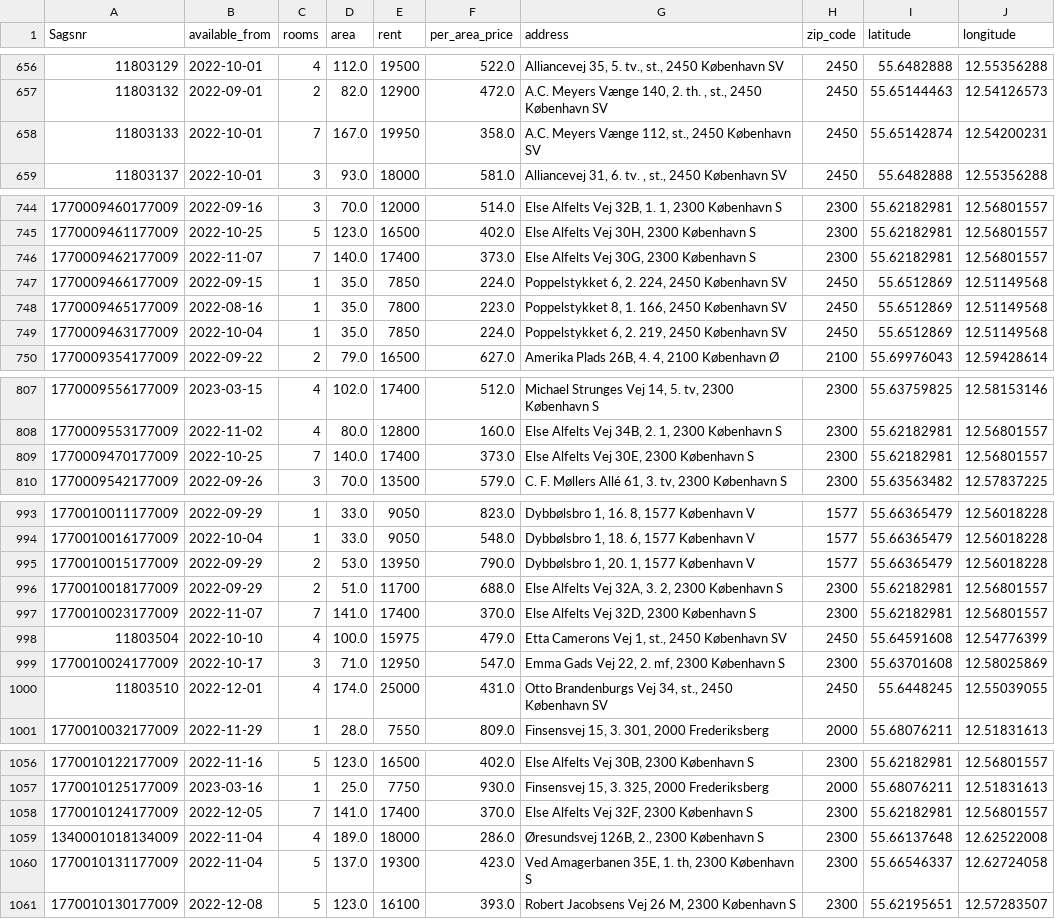
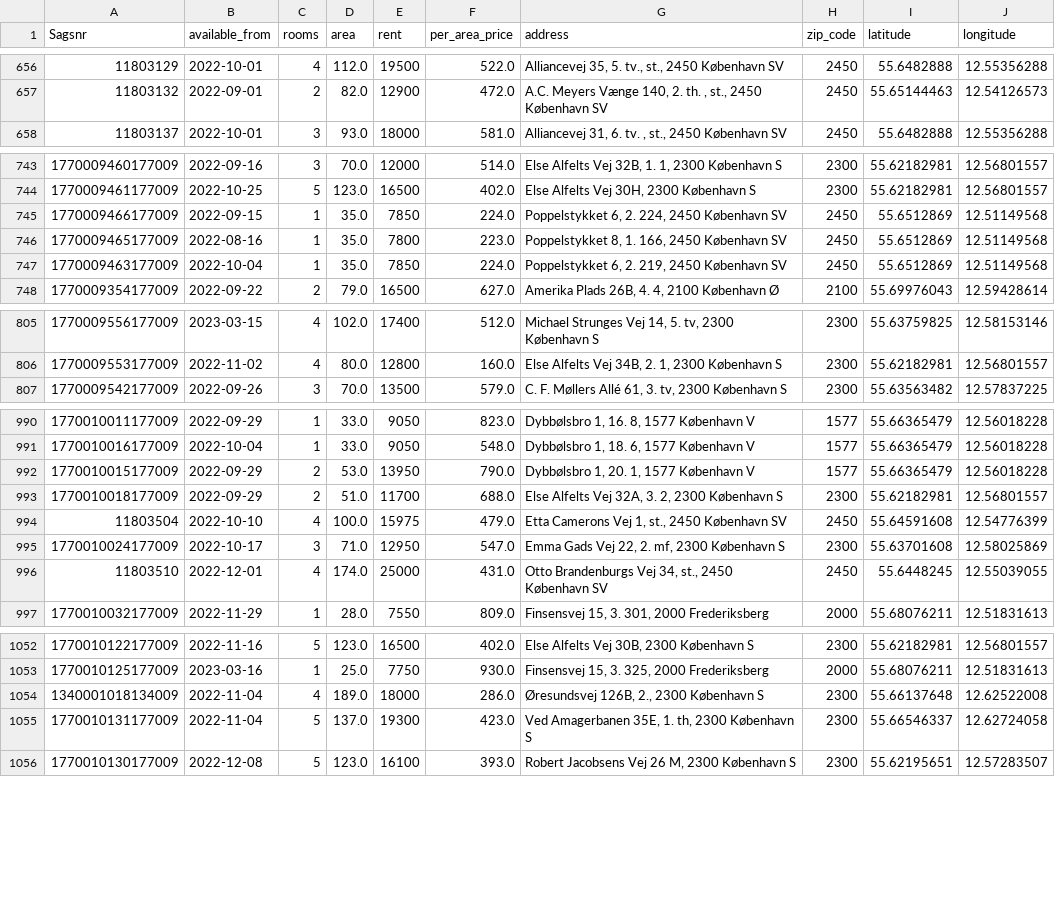
Before and after one commit to szymongalecki/Geospatial_Data_Science, a CSV file: data/lejeboliger_2019_t_april23_no_duplicates.csv, drawn as a sheet; only a part is shown, gaps mark what is left out; the diff covers the shown part only; the diff names each change by its address in the sheet, - before the commit and + after, or states it on an @@ line.

Commit message:
outliers: removed apartments with 6 rooms or more

```diff
--- a/data/lejeboliger_2019_t_april23_no_duplicates.csv
+++ b/data/lejeboliger_2019_t_april23_no_duplicates.csv
-row 658: 11803133 | 2022-10-01 | 7 | 167.0 | 19950 | 358.0 | A.C. Meyers Vænge 112, st., 2450 København SV | 2450 | 55.65142874 | 12.54200231
-row 746: 1770009462177009 | 2022-11-07 | 7 | 140.0 | 17400 | 373.0 | Else Alfelts Vej 30G, 2300 København S | 2300 | 55.62182981 | 12.56801557
-row 809: 1770009470177009 | 2022-10-25 | 7 | 140.0 | 17400 | 373.0 | Else Alfelts Vej 30E, 2300 København S | 2300 | 55.62182981 | 12.56801557
-row 997: 1770010023177009 | 2022-11-07 | 7 | 141.0 | 17400 | 370.0 | Else Alfelts Vej 32D, 2300 København S | 2300 | 55.62182981 | 12.56801557
-row 1058: 1770010124177009 | 2022-12-05 | 7 | 141.0 | 17400 | 370.0 | Else Alfelts Vej 32F, 2300 København S | 2300 | 55.62182981 | 12.56801557
```
Also changed, not shown: 2 removed rows elsewhere in this file.
